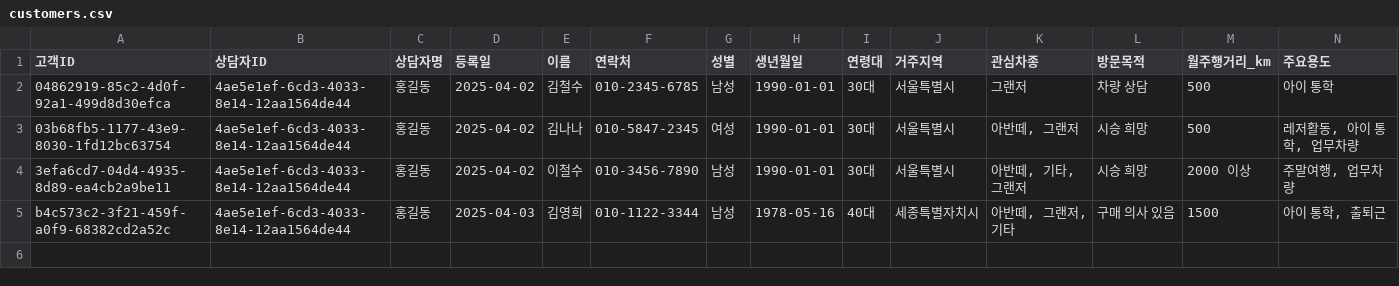
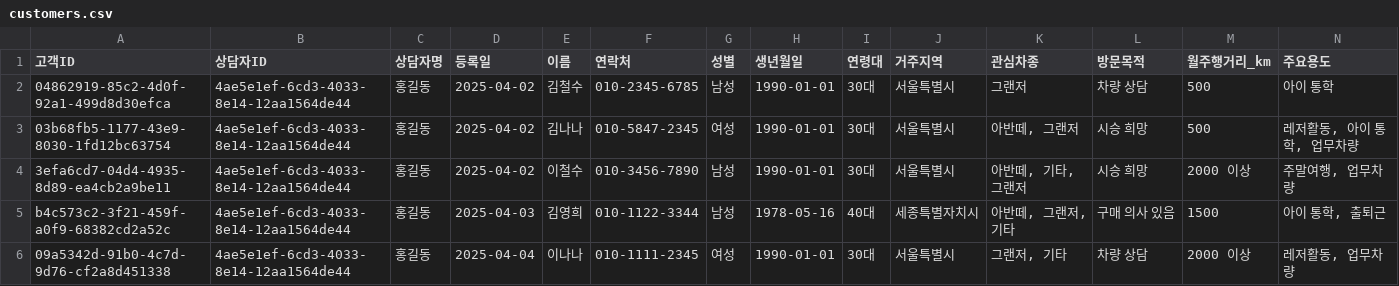
Before and after one commit to CodeWorks-hi/main-project, a CSV file: data/customers.csv, drawn as a sheet; only a part is shown; rows hold the shown columns only; the diff names each change by its address in the sheet, - before the commit and + after, or states it on an @@ line.

```diff
--- a/data/customers.csv
+++ b/data/customers.csv
+row 6: 09a5342d-91b0-4c7d-9d76-cf2a8d451338 | 4ae5e1ef-6cd3-4033-8e14-12aa1564de44 | 홍길동 | 2025-04-04 | 이나나 | 010-1111-2345 | 여성 | 1990-01-01 | 30대 | 서울특별시 | 그랜저, 기타 | 차량 상담 | 2000 이상 | 레저활동, 업무차량
```
Also changed, not shown: data/consult_log.csv, 1 other file.
